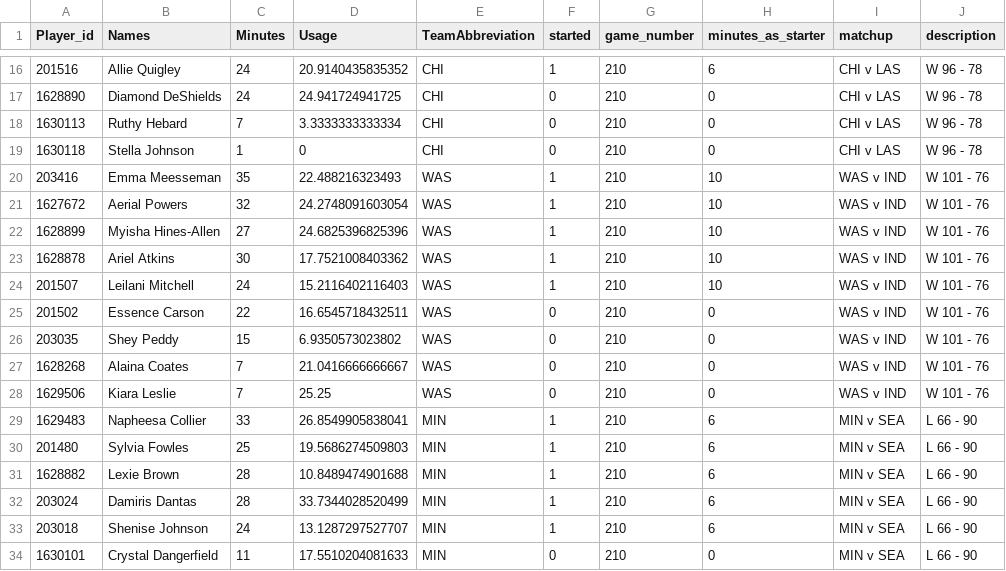
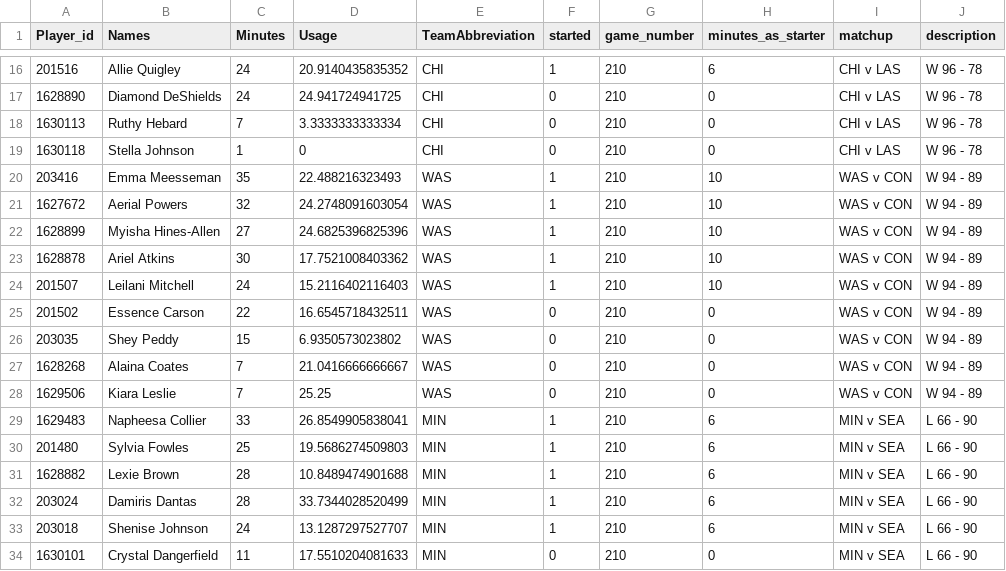
Before and after one commit to eric-thiel/w_mins_matrix, a CSV file: new_final_results.csv, drawn as a sheet; only a part is shown, gaps mark what is left out; the diff covers the shown part only.

```diff
--- a/new_final_results.csv
+++ b/new_final_results.csv
@@ -20,9 +20,9 @@
-203416,"Emma Meesseman",35,22.488216323493,"WAS",1,210,"10","WAS  v  IND","W 101  -  76"
-1627672,"Aerial Powers",32,24.2748091603054,"WAS",1,210,"10","WAS  v  IND","W 101  -  76"
-1628899,"Myisha Hines-Allen",27,24.6825396825396,"WAS",1,210,"10","WAS  v  IND","W 101  -  76"
-1628878,"Ariel Atkins",30,17.7521008403362,"WAS",1,210,"10","WAS  v  IND","W 101  -  76"
-201507,"Leilani Mitchell",24,15.2116402116403,"WAS",1,210,"10","WAS  v  IND","W 101  -  76"
-201502,"Essence Carson",22,16.6545718432511,"WAS",0,210,"0","WAS  v  IND","W 101  -  76"
-203035,"Shey Peddy",15,6.9350573023802,"WAS",0,210,"0","WAS  v  IND","W 101  -  76"
-1628268,"Alaina Coates",7,21.0416666666667,"WAS",0,210,"0","WAS  v  IND","W 101  -  76"
-1629506,"Kiara Leslie",7,25.25,"WAS",0,210,"0","WAS  v  IND","W 101  -  76"
+203416,"Emma Meesseman",35,22.488216323493,"WAS",1,210,10,"WAS  v  CON","W  94  -  89"
+1627672,"Aerial Powers",32,24.2748091603054,"WAS",1,210,10,"WAS  v  CON","W  94  -  89"
+1628899,"Myisha Hines-Allen",27,24.6825396825396,"WAS",1,210,10,"WAS  v  CON","W  94  -  89"
+1628878,"Ariel Atkins",30,17.7521008403362,"WAS",1,210,10,"WAS  v  CON","W  94  -  89"
+201507,"Leilani Mitchell",24,15.2116402116403,"WAS",1,210,10,"WAS  v  CON","W  94  -  89"
+201502,"Essence Carson",22,16.6545718432511,"WAS",0,210,0,"WAS  v  CON","W  94  -  89"
+203035,"Shey Peddy",15,6.9350573023802,"WAS",0,210,0,"WAS  v  CON","W  94  -  89"
+1628268,"Alaina Coates",7,21.0416666666667,"WAS",0,210,0,"WAS  v  CON","W  94  -  89"
+1629506,"Kiara Leslie",7,25.25,"WAS",0,210,0,"WAS  v  CON","W  94  -  89"
```
Also changed, not shown: 42 edited cells elsewhere in this file, 1 other file.
